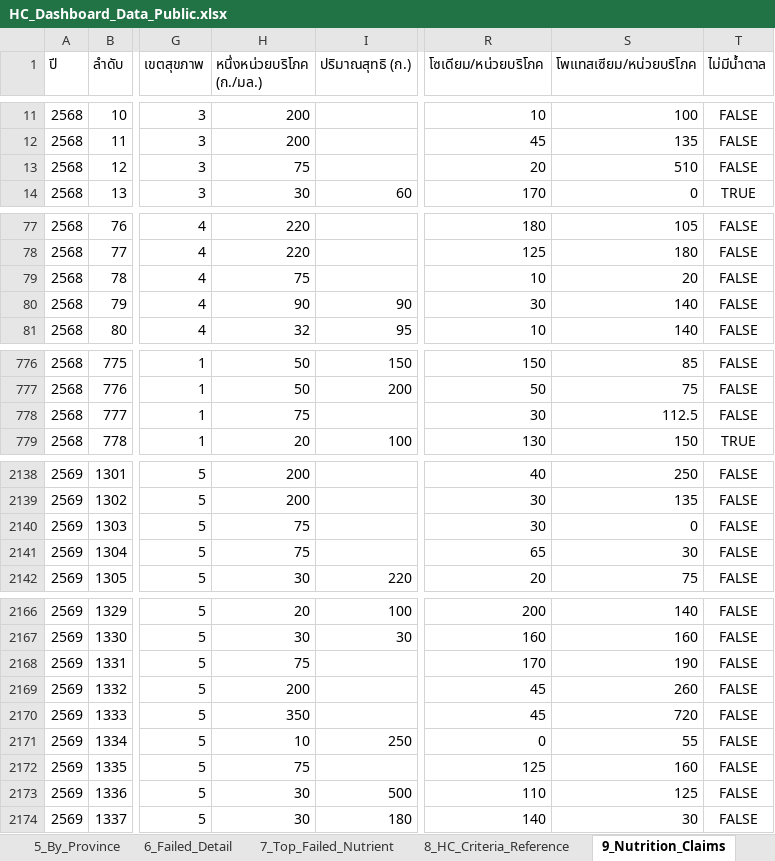
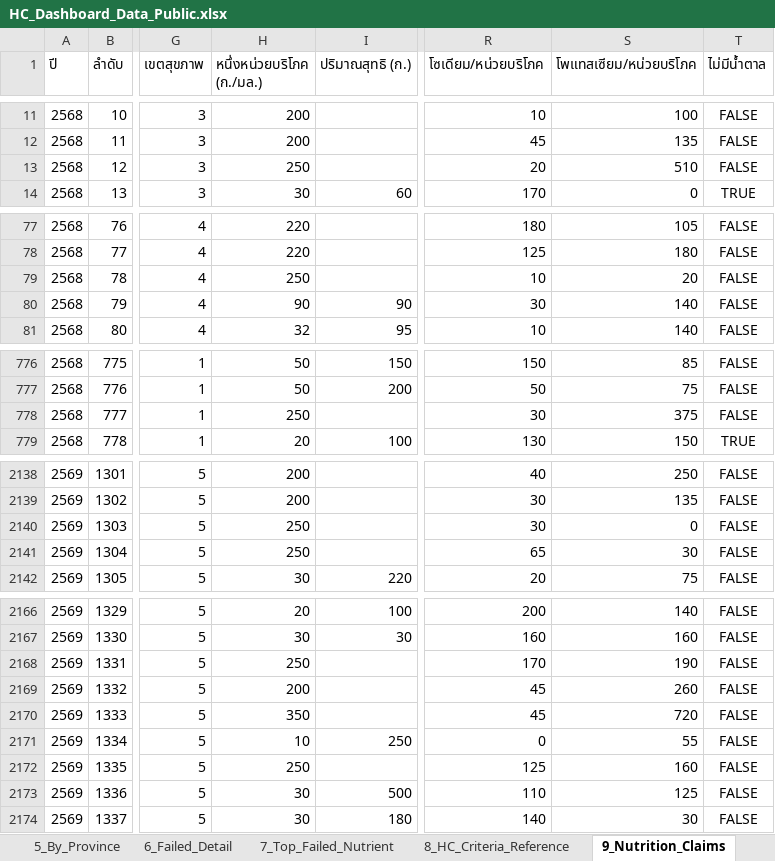
Before and after one commit to nakittle/HC-dashboard, an Excel workbook: HC_Dashboard_Data_Public.xlsx, sheet 9_Nutrition_Claims, drawn as a sheet; only a part is shown, gaps mark what is left out; values as stored, in another font and other column widths than the file's, no borders; the diff covers the shown part only; the diff names each change by its address in the sheet, - before the commit and + after, or states it on an @@ line.

```diff
--- a/HC_Dashboard_Data_Public.xlsx (sheet 9_Nutrition_Claims)
+++ b/HC_Dashboard_Data_Public.xlsx (sheet 9_Nutrition_Claims)
-H13 (หนึ่งหน่วยบริโภค (ก./มล.)): 75
+H13 (หนึ่งหน่วยบริโภค (ก./มล.)): 250
-H79 (หนึ่งหน่วยบริโภค (ก./มล.)): 75
+H79 (หนึ่งหน่วยบริโภค (ก./มล.)): 250
-H778 (หนึ่งหน่วยบริโภค (ก./มล.)): 75
+H778 (หนึ่งหน่วยบริโภค (ก./มล.)): 250
-S778 (โพแทสเซียม/หน่วยบริโภค): 112.5
+S778 (โพแทสเซียม/หน่วยบริโภค): 375
-H2140:H2141 (หนึ่งหน่วยบริโภค (ก./มล.)): 75
+H2140:H2141 (หนึ่งหน่วยบริโภค (ก./มล.)): 250
-H2168 (หนึ่งหน่วยบริโภค (ก./มล.)): 75
+H2168 (หนึ่งหน่วยบริโภค (ก./มล.)): 250
-H2172 (หนึ่งหน่วยบริโภค (ก./มล.)): 75
+H2172 (หนึ่งหน่วยบริโภค (ก./มล.)): 250
```
Also changed, not shown: 39 edited cells elsewhere in this sheet.
